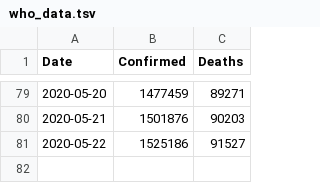
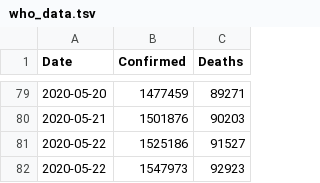
Before and after one commit to DMXMax/covid19, a TSV file: who/who_data.tsv, drawn as a sheet; only a part is shown, gaps mark what is left out.

Commit message:
Update who_data.tsv

```diff
--- a/who/who_data.tsv
+++ b/who/who_data.tsv
@@ -81 +81,2 @@ Date	Confirmed	Deaths
 2020-05-22	1525186	91527
+2020-05-22	1547973	92923
```
